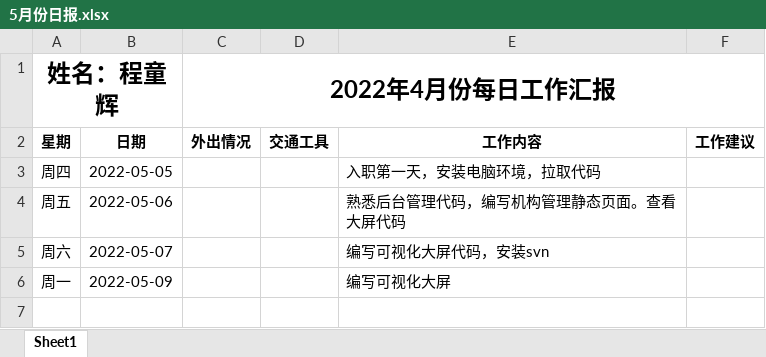
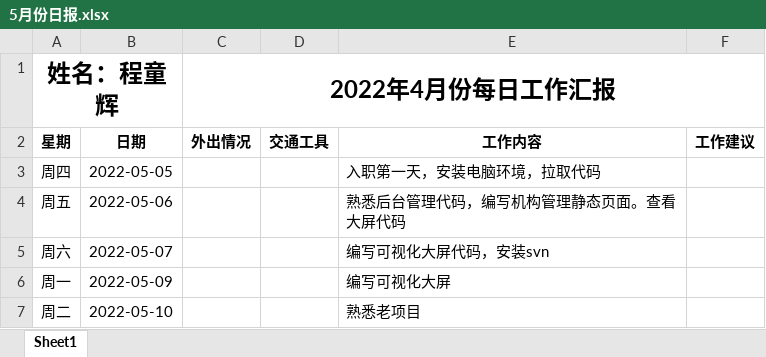
Before and after one commit to letsgofishing5/lsgfish-notes, an Excel workbook: 日报/5月份日报.xlsx, sheet Sheet1, drawn as a sheet; values as stored, in another font and other column widths than the file's, no borders; the diff names each change by its address in the sheet, - before the commit and + after, or states it on an @@ line.

```diff
--- a/日报/5月份日报.xlsx (sheet Sheet1)
+++ b/日报/5月份日报.xlsx (sheet Sheet1)
+row 7: 周二 | 2022-05-10 |  |  | 熟悉老项目
```
Also changed, not shown: 2 other files.
